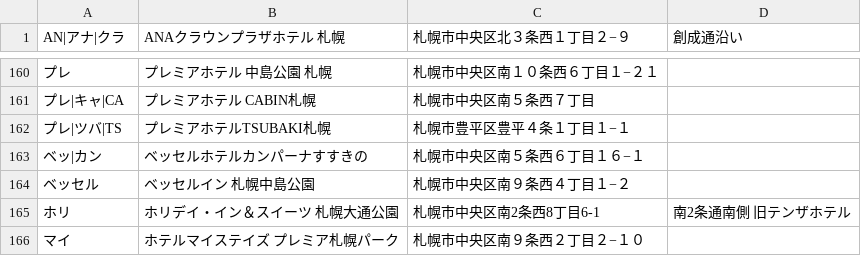
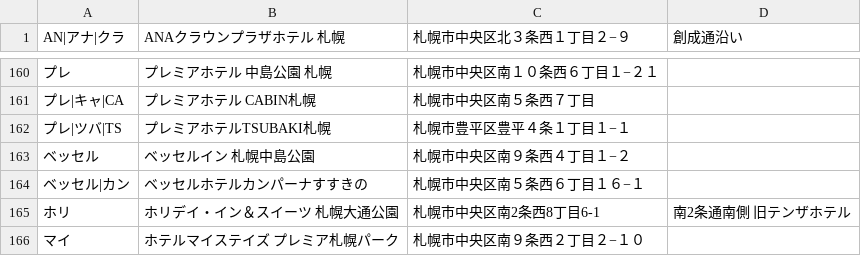
Before and after one commit to mjmu-web/sapporo_hotel_list, a CSV file: data/hotels.csv, drawn as a sheet; only a part is shown, gaps mark what is left out; removed rows and columns are numbered as before the commit, all else as after; the diff names each change by its address in the sheet, - before the commit and + after, or states it on an @@ line.

Commit message:
Update hotels.csv from admin panel

```diff
--- a/data/hotels.csv
+++ b/data/hotels.csv
-row 163: ベッ|カン | ベッセルホテルカンパーナすすきの | 札幌市中央区南５条西６丁目１６−１
+row 164: ベッセル|カン | ベッセルホテルカンパーナすすきの | 札幌市中央区南５条西６丁目１６−１
```
